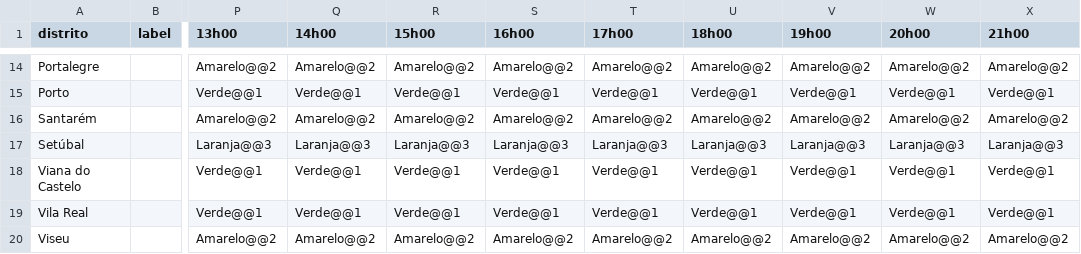
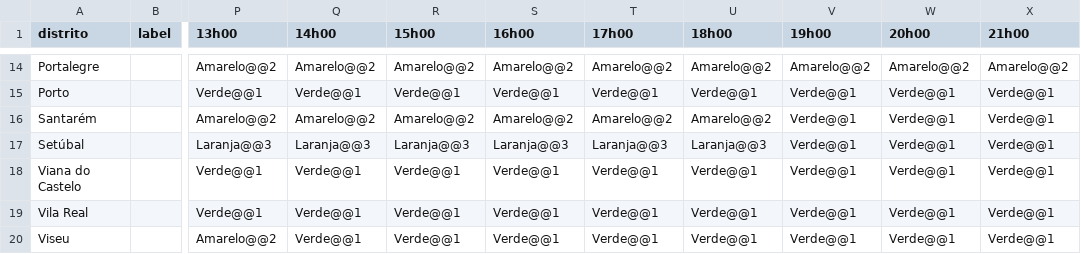
Before and after one commit to CatiaBarros/Avisos_diarios_IPMA, a CSV file: avisos_vento.csv, drawn as a sheet; only a part is shown, gaps mark what is left out; the diff covers the shown part only; the diff names each change by its address in the sheet, - before the commit and + after, or states it on an @@ line.

```diff
--- a/avisos_vento.csv
+++ b/avisos_vento.csv
-V16 (19h00): Amarelo@@2
+V16 (19h00): Verde@@1
-W16 (20h00): Amarelo@@2
+W16 (20h00): Verde@@1
-X16 (21h00): Amarelo@@2
+X16 (21h00): Verde@@1
-V17 (19h00): Laranja@@3
+V17 (19h00): Verde@@1
-W17 (20h00): Laranja@@3
+W17 (20h00): Verde@@1
-X17 (21h00): Laranja@@3
+X17 (21h00): Verde@@1
-Q20 (14h00): Amarelo@@2
+Q20 (14h00): Verde@@1
-R20 (15h00): Amarelo@@2
+R20 (15h00): Verde@@1
-S20 (16h00): Amarelo@@2
+S20 (16h00): Verde@@1
-T20 (17h00): Amarelo@@2
+T20 (17h00): Verde@@1
-U20 (18h00): Amarelo@@2
+U20 (18h00): Verde@@1
-V20 (19h00): Amarelo@@2
+V20 (19h00): Verde@@1
-W20 (20h00): Amarelo@@2
+W20 (20h00): Verde@@1
-X20 (21h00): Amarelo@@2
+X20 (21h00): Verde@@1
```
Also changed, not shown: 33 edited cells elsewhere in this file, avisos_precipita_o.csv, 1 other file.
